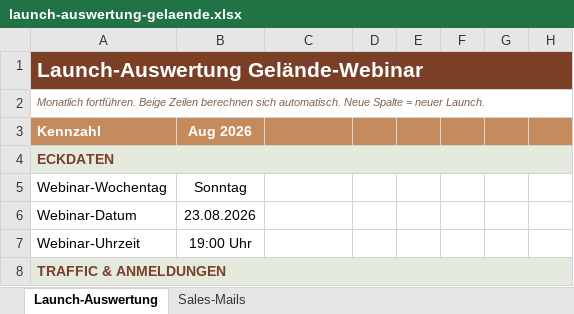
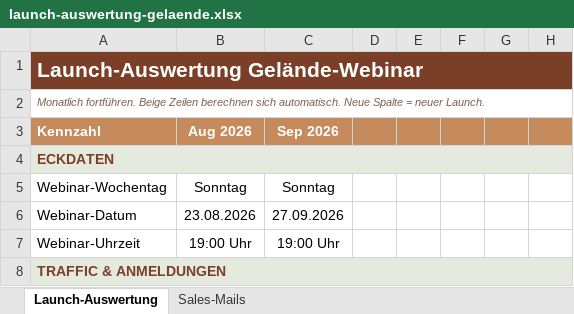
Before and after one commit to anikawesse/claude-workspace, an Excel workbook: outputs/webinar-gelaende/launch-auswertung-gelaende.xlsx, sheet Launch-Auswertung, drawn as a sheet; only a part is shown; values as stored, in another font and other column widths than the file's, no borders; the diff covers the shown part only; the diff names each change by its address in the sheet, - before the commit and + after, or states it on an @@ line.

```diff
--- a/outputs/webinar-gelaende/launch-auswertung-gelaende.xlsx (sheet Launch-Auswertung)
+++ b/outputs/webinar-gelaende/launch-auswertung-gelaende.xlsx (sheet Launch-Auswertung)
-C3: (empty)
+C3: Sep 2026
-C5: (empty)
+C5: Sonntag
-C6: (empty)
+C6: 27.09.2026
-C7: (empty)
+C7: 19:00 Uhr
```
Also changed, not shown: 1 added row, 10 edited cells and cell formats elsewhere in this sheet, 11 other files.
